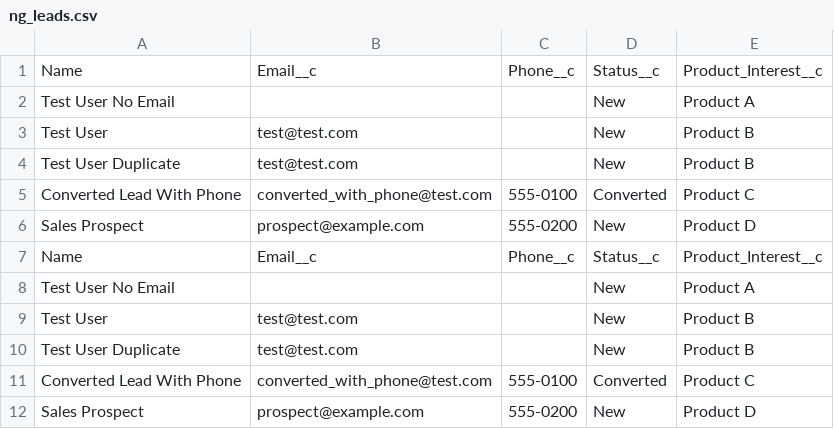
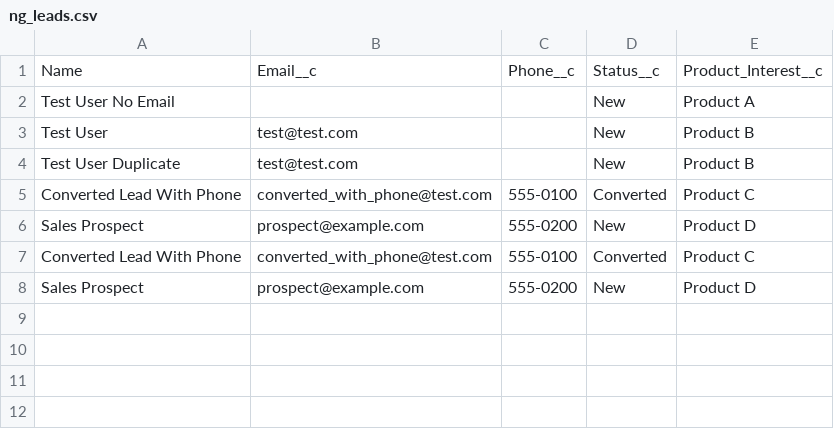
Before and after one commit to ndinanii/salesforce-nextgen-lead-management, a CSV file: data_exports/ng_leads.csv, drawn as a sheet; the diff names each change by its address in the sheet, - before the commit and + after, or states it on an @@ line.

Commit message:
feat: Add all assessment requirements - duplicate rules, required Status field, report types and reports

```diff
--- a/data_exports/ng_leads.csv
+++ b/data_exports/ng_leads.csv
-row 7: Name | Email__c | Phone__c | Status__c | Product_Interest__c
-row 8: Test User No Email |  |  | New | Product A
-row 9: Test User | test@test.com |  | New | Product B
-row 10: Test User Duplicate | test@test.com |  | New | Product B
```
Also changed, not shown: 7 other files.
